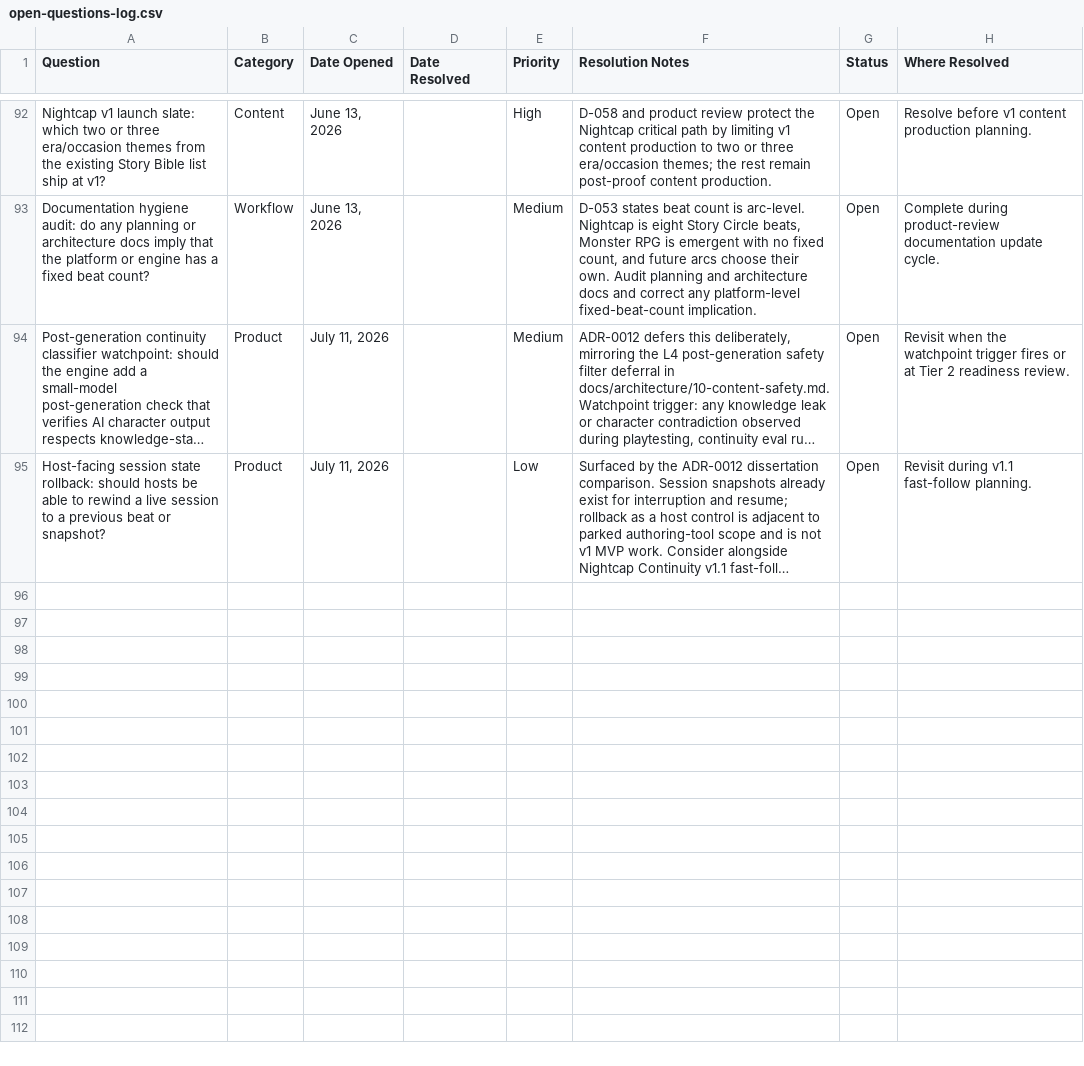
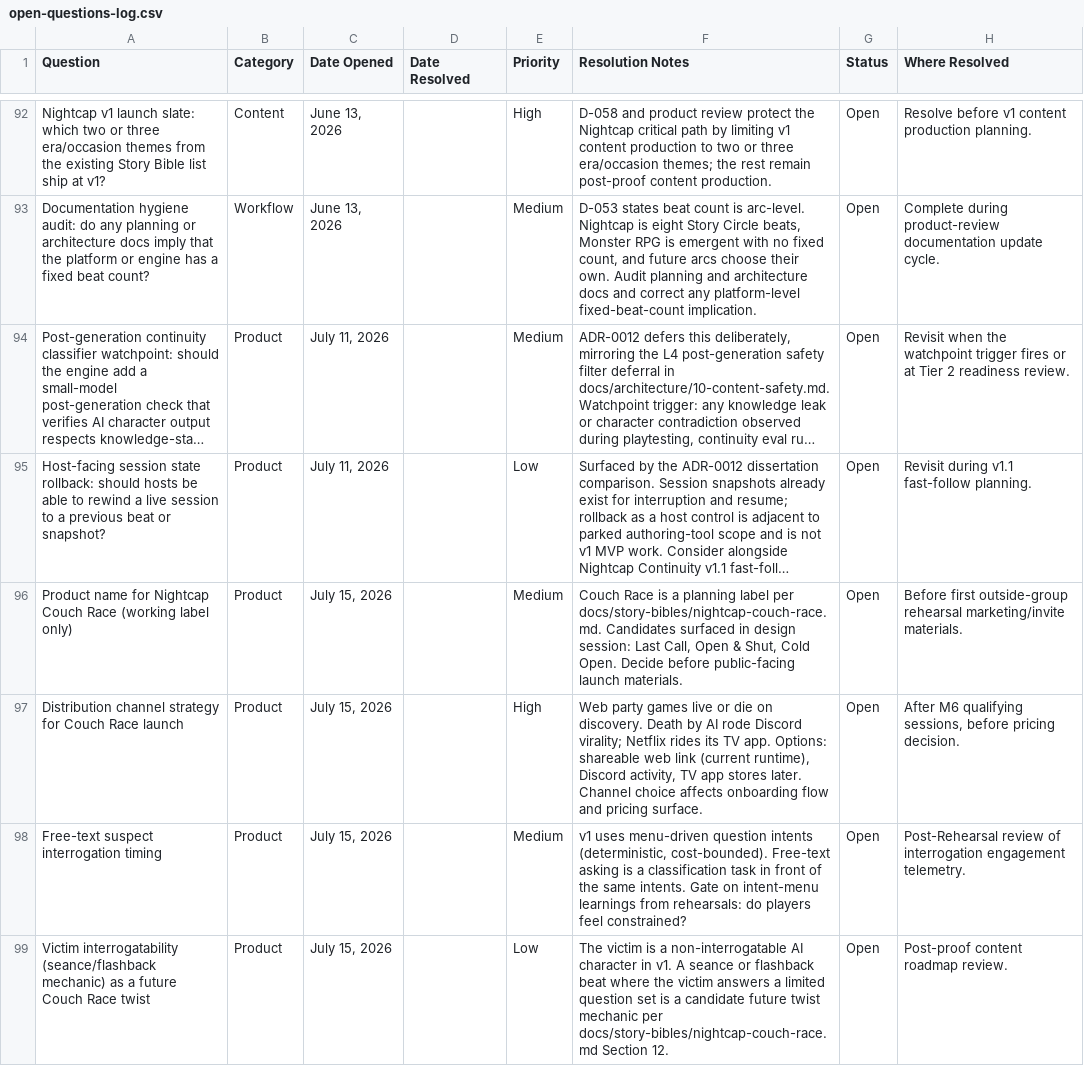
Before and after one commit to nickejanssen/arcwright, a CSV file: docs/product/open-questions-log.csv, drawn as a sheet; only a part is shown, gaps mark what is left out; long unchanged cells end in …; the diff names each change by its address in the sheet, - before the commit and + after, or states it on an @@ line.

```diff
--- a/docs/product/open-questions-log.csv
+++ b/docs/product/open-questions-log.csv
+row 96: Product name for Nightcap Couch Race (working label only) | Product | July 15, 2026 |  | Medium | Couch Race is a planning label per docs/story-bibles/nightcap-couch-race.md. Candidates surfaced in design session: Last Call, Open & Shut, Cold Open. Decide before public-facing launch materials. | Open | Before first outside-group rehearsal marketing/invite materials.
+row 97: Distribution channel strategy for Couch Race launch | Product | July 15, 2026 |  | High | Web party games live or die on discovery. Death by AI rode Discord virality; Netflix rides its TV app. Options: shareable web link (current runtime), Discord activity, TV app stores later. Channel choice affects onboarding flow and pricing surface. | Open | After M6 qualifying sessions, before pricing decision.
+row 98: Free-text suspect interrogation timing | Product | July 15, 2026 |  | Medium | v1 uses menu-driven question intents (deterministic, cost-bounded). Free-text asking is a classification task in front of the same intents. Gate on intent-menu learnings from rehearsals: do players feel constrained? | Open | Post-Rehearsal review of interrogation engagement telemetry.
+row 99: Victim interrogatability (seance/flashback mechanic) as a future Couch Race twist | Product | July 15, 2026 |  | Low | The victim is a non-interrogatable AI character in v1. A seance or flashback beat where the victim answers a limited question set is a candidate future twist mechanic per docs/story-bibles/nightcap-couch-race.md Section 12. | Open | Post-proof content roadmap review.
```
Also changed, not shown: docs/product/decisions-log.csv, 20 other files.
